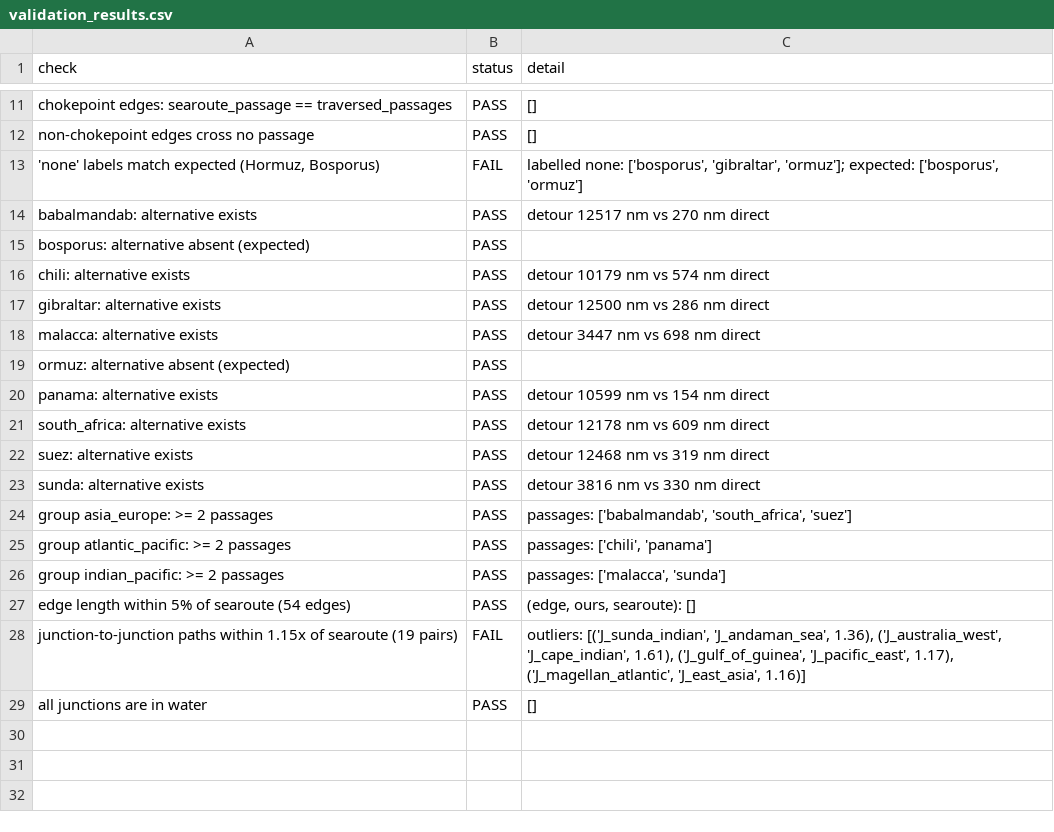
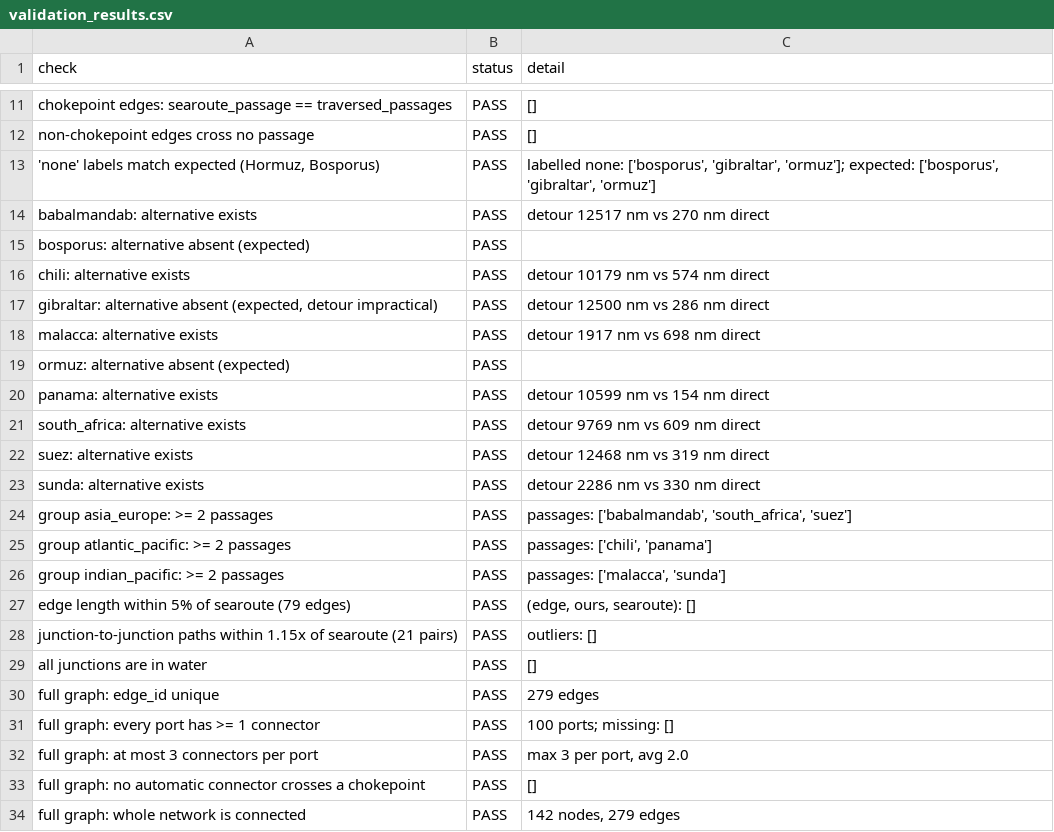
Before and after one commit to TAMU-Aggie-Data-Science-Club/fall2026-bluevector, a CSV file: config/validation_results.csv, drawn as a sheet; only a part is shown, gaps mark what is left out.

```diff
--- a/config/validation_results.csv
+++ b/config/validation_results.csv
@@ -12,3 +12,3 @@ chokepoint edges: searoute_passage == traversed_passages,PASS,[]
 non-chokepoint edges cross no passage,PASS,[]
-"'none' labels match expected (Hormuz, Bosporus)",FAIL,"labelled none: ['bosporus', 'gibraltar', 'ormuz']; expected: ['bosporus', 'ormuz']"
+"'none' labels match expected (Hormuz, Bosporus)",PASS,"labelled none: ['bosporus', 'gibraltar', 'ormuz']; expected: ['bosporus', 'gibraltar', 'ormuz']"
 babalmandab: alternative exists,PASS,detour 12517 nm vs 270 nm direct
@@ -16,9 +16,9 @@ bosporus: alternative absent (expected),PASS,
 chili: alternative exists,PASS,detour 10179 nm vs 574 nm direct
-gibraltar: alternative exists,PASS,detour 12500 nm vs 286 nm direct
-malacca: alternative exists,PASS,detour 3447 nm vs 698 nm direct
+"gibraltar: alternative absent (expected, detour impractical)",PASS,detour 12500 nm vs 286 nm direct
+malacca: alternative exists,PASS,detour 1917 nm vs 698 nm direct
 ormuz: alternative absent (expected),PASS,
 panama: alternative exists,PASS,detour 10599 nm vs 154 nm direct
-south_africa: alternative exists,PASS,detour 12178 nm vs 609 nm direct
+south_africa: alternative exists,PASS,detour 9769 nm vs 609 nm direct
 suez: alternative exists,PASS,detour 12468 nm vs 319 nm direct
-sunda: alternative exists,PASS,detour 3816 nm vs 330 nm direct
+sunda: alternative exists,PASS,detour 2286 nm vs 330 nm direct
 group asia_europe: >= 2 passages,PASS,"passages: ['babalmandab', 'south_africa', 'suez']"
@@ -26,4 +26,9 @@ group atlantic_pacific: >= 2 passages,PASS,"passages: ['chili', 'panama']"
 group indian_pacific: >= 2 passages,PASS,"passages: ['malacca', 'sunda']"
-edge length within 5% of searoute (54 edges),PASS,"(edge, ours, searoute): []"
-junction-to-junction paths within 1.15x of searoute (19 pairs),FAIL,"outliers: [('J_sunda_indian', 'J_andaman_sea', 1.36), ('J_australia_west', 'J_cape_indian', 1.61), ('J_gulf_of_guinea', 'J_pacific_east', 1.17), ('J_magellan_atlantic', 'J_east_asia', 1.16)]"
+edge length within 5% of searoute (79 edges),PASS,"(edge, ours, searoute): []"
+junction-to-junction paths within 1.15x of searoute (21 pairs),PASS,outliers: []
 all junctions are in water,PASS,[]
+full graph: edge_id unique,PASS,279 edges
+full graph: every port has >= 1 connector,PASS,100 ports; missing: []
+full graph: at most 3 connectors per port,PASS,"max 3 per port, avg 2.0"
+full graph: no automatic connector crosses a chokepoint,PASS,[]
+full graph: whole network is connected,PASS,"142 nodes, 279 edges"
```
Also changed, not shown: config/junctions.csv, config/nodes.csv, 8 other files.
